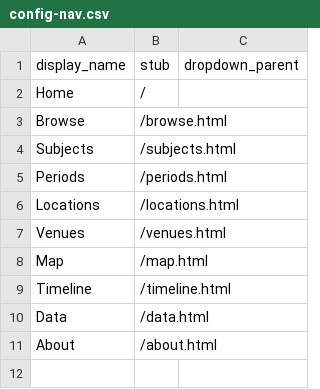
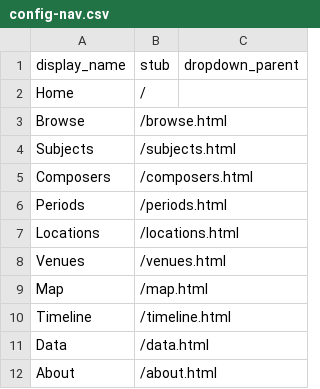
Before and after one commit to pweekley/z652-final-project, a CSV file: _data/config-nav.csv, drawn as a sheet; the diff names each change by its address in the sheet, - before the commit and + after, or states it on an @@ line.

Commit message:
Update config-nav.csv

```diff
--- a/_data/config-nav.csv
+++ b/_data/config-nav.csv
+row 5: Composers | /composers.html
```
